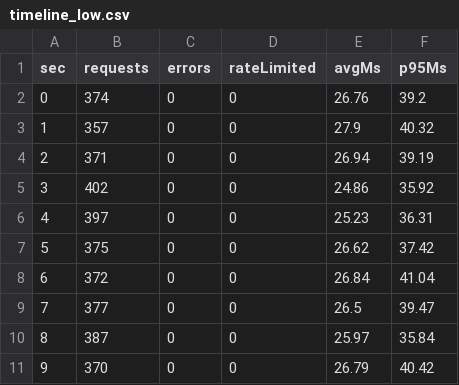
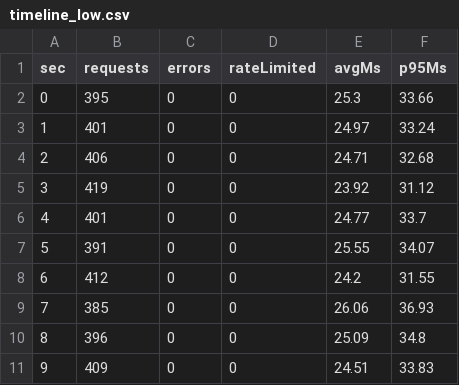
Before and after one commit to amdravidranjan/HumanResourceManagementSystem, a CSV file: evaluation/results/timeline_low.csv, drawn as a sheet; only a part is shown; the diff covers the shown part only.

```diff
--- a/evaluation/results/timeline_low.csv
+++ b/evaluation/results/timeline_low.csv
@@ -1,11 +1,11 @@
 sec,requests,errors,rateLimited,avgMs,p95Ms
-0,374,0,0,26.76,39.2
-1,357,0,0,27.9,40.32
-2,371,0,0,26.94,39.19
-3,402,0,0,24.86,35.92
-4,397,0,0,25.23,36.31
-5,375,0,0,26.62,37.42
-6,372,0,0,26.84,41.04
-7,377,0,0,26.5,39.47
-8,387,0,0,25.97,35.84
-9,370,0,0,26.79,40.42
+0,395,0,0,25.3,33.66
+1,401,0,0,24.97,33.24
+2,406,0,0,24.71,32.68
+3,419,0,0,23.92,31.12
+4,401,0,0,24.77,33.7
+5,391,0,0,25.55,34.07
+6,412,0,0,24.2,31.55
+7,385,0,0,26.06,36.93
+8,396,0,0,25.09,34.8
+9,409,0,0,24.51,33.83
```
Also changed, not shown: 150 edited cells elsewhere in this file, evaluation/results/timeline_baseline_high.csv, evaluation/results/timeline_baseline_low.csv, 36 other files.
